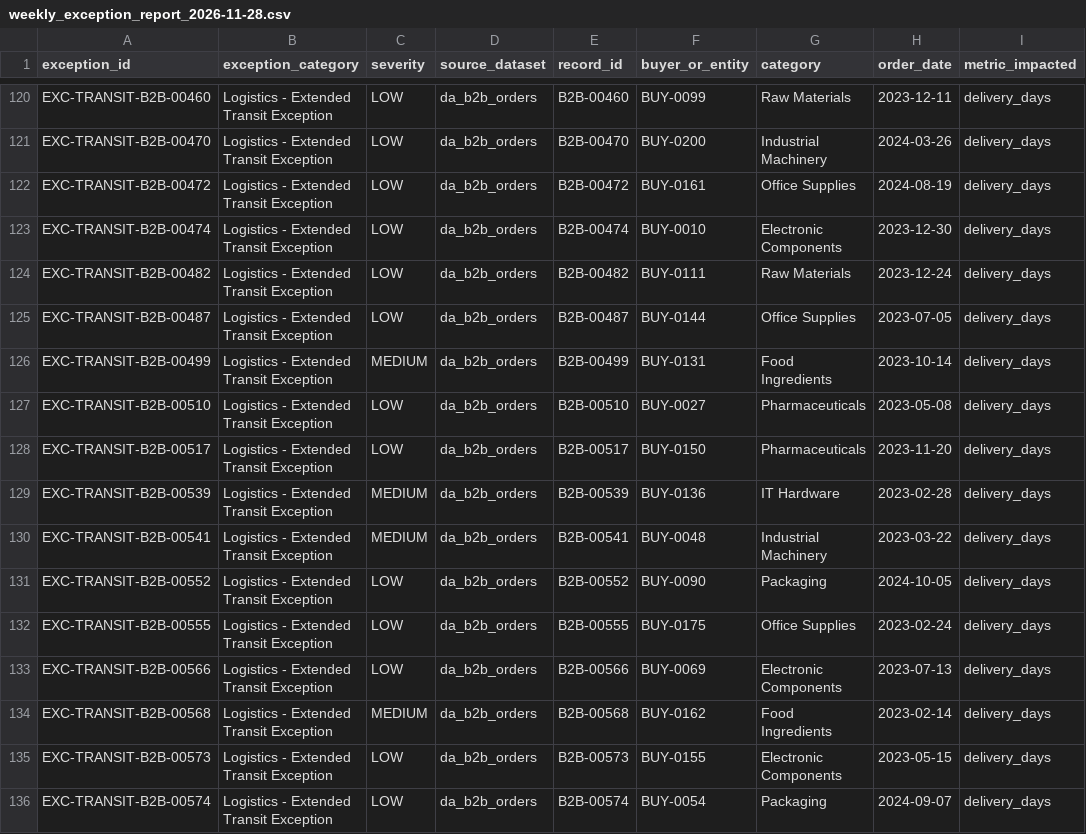
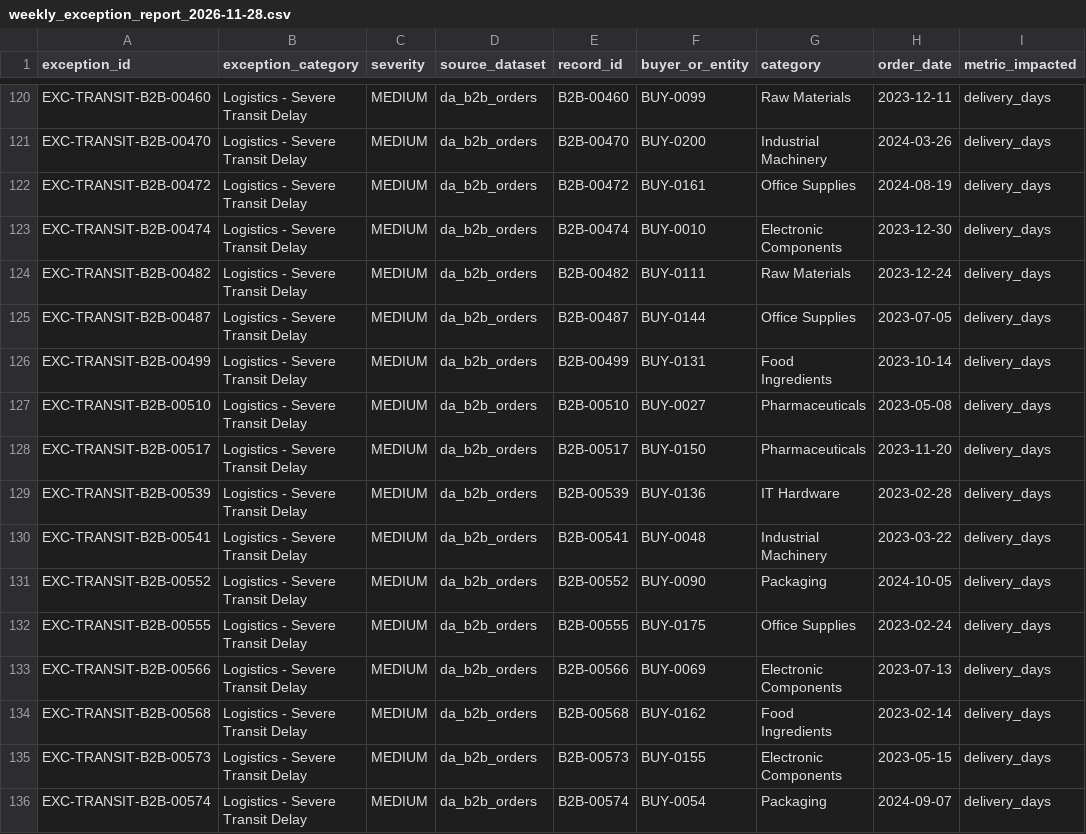
Before and after one commit to krupabt/TradeSight-Export-Analytics, a CSV file: outputs/weekly_exception_report_2026-11-28.csv, drawn as a sheet; only a part is shown, gaps mark what is left out; the diff covers the shown part only; the diff names each change by its address in the sheet, - before the commit and + after, or states it on an @@ line.

Commit message:
feat(reporting): complete weekly automated reporting with executive metrics and HTML email
- Configure GitHub Actions cron for Mondays at 01:30 PM IST (08:00 UTC)
- Compute dynamic executive metrics: Revenue, Orders, AOV, On-time SLA, Return rate, Delays
- Add build_weekly_html_report with TradeSight corporate navy styling
- Support multi-part MIME alternative (Markdown + HTML) and CSV/MD attachments
- Ensure env var consistency: SMTP_SERVER, SMTP_HOST, SMTP_PORT, SMTP_USE_TLS, SMTP_USER, SMTP_PASSWORD, ALERT_RECIPIENTS
- Update in-app Reports section UI to display active reporting schedule
- Add comprehensive unit tests in tests/test_reporting.py (56/56 passing)
- Update README, Final Project Documentation, PPT deck, and Viva Q&A

```diff
--- a/outputs/weekly_exception_report_2026-11-28.csv
+++ b/outputs/weekly_exception_report_2026-11-28.csv
-B120:B136 (exception_category): Logistics - Extended Transit Exception
+B120:B136 (exception_category): Logistics - Severe Transit Delay
-C120:C125 (severity): LOW
+C120:C125 (severity): MEDIUM
-C127:C128 (severity): LOW
+C127:C128 (severity): MEDIUM
-C131:C133 (severity): LOW
+C131:C133 (severity): MEDIUM
-C135:C136 (severity): LOW
+C135:C136 (severity): MEDIUM
```
Also changed, not shown: 95 edited cells elsewhere in this file, outputs/cleaning_log.csv, 12 other files.
